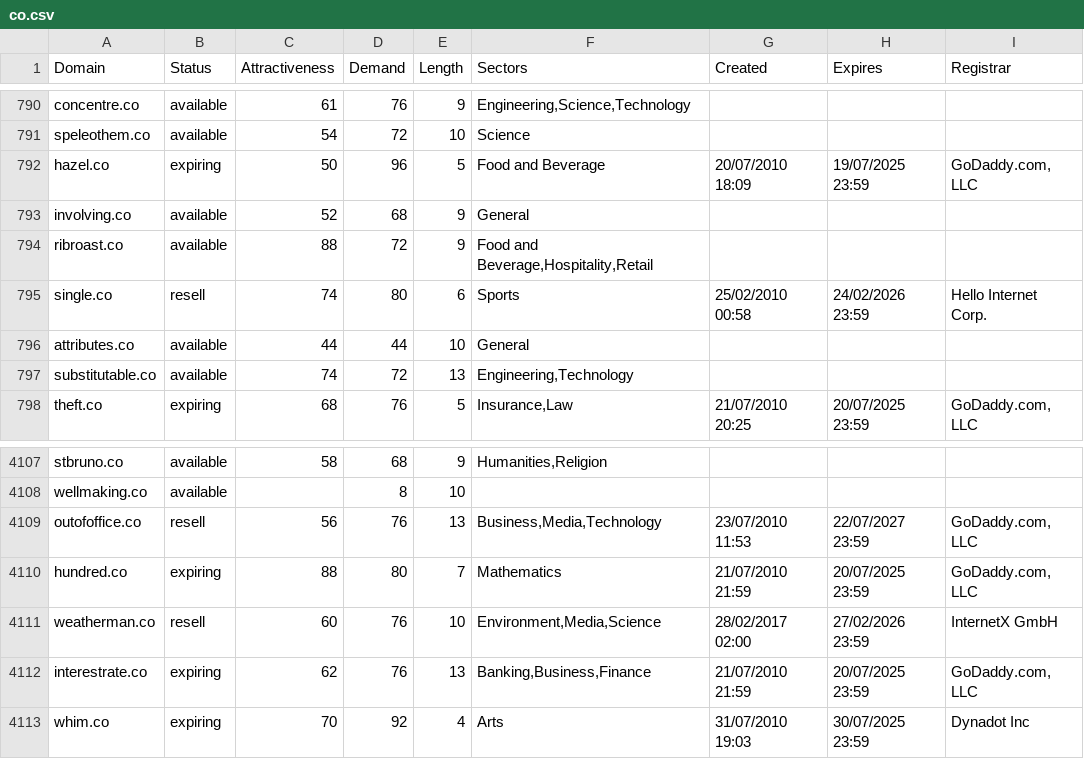
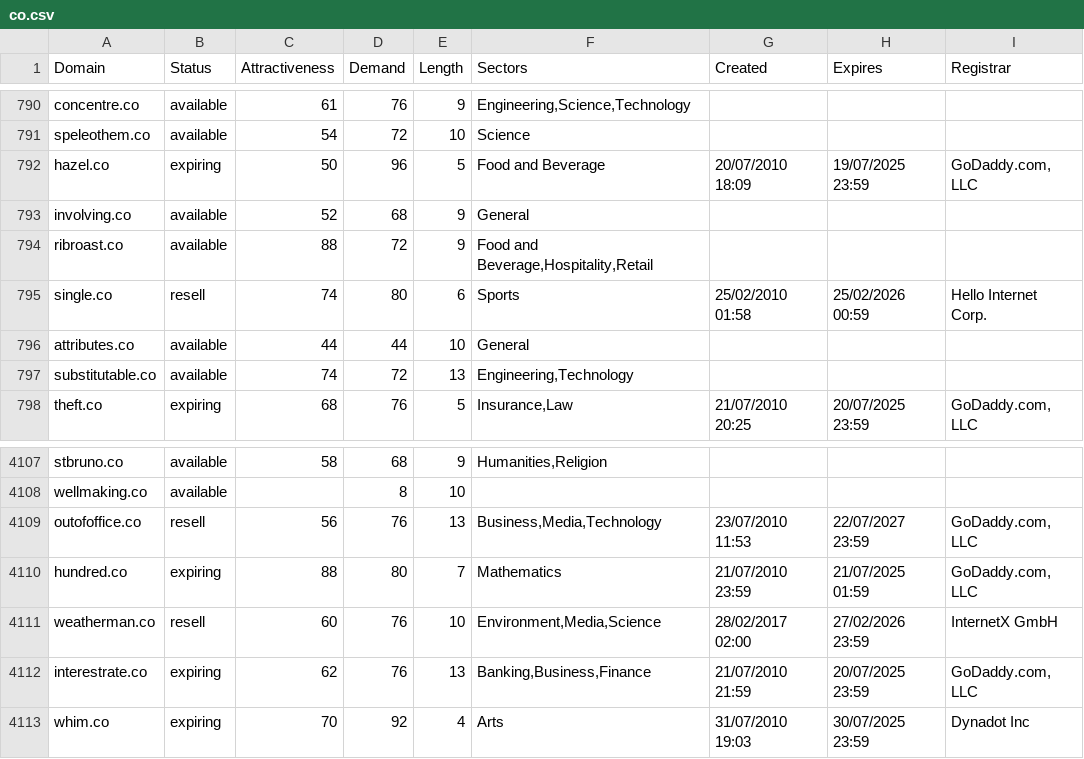
Before and after one commit to UniqueDomains/co-oneword-domains, a CSV file: co.csv, drawn as a sheet; only a part is shown, gaps mark what is left out.

Commit message:
Daily data update

```diff
--- a/co.csv
+++ b/co.csv
@@ -794,3 +794,3 @@ involving.co,available,52,68,9,General,,,
 ribroast.co,available,88,72,9,"Food and Beverage,Hospitality,Retail",,,
-single.co,resell,74,80,6,Sports,25/02/2010 00:58,24/02/2026 23:59,Hello Internet Corp.
+single.co,resell,74,80,6,Sports,25/02/2010 01:58,25/02/2026 00:59,Hello Internet Corp.
 attributes.co,available,44,44,10,General,,,
@@ -4109,3 +4109,3 @@ wellmaking.co,available,,8,10,,,,
 outofoffice.co,resell,56,76,13,"Business,Media,Technology",23/07/2010 11:53,22/07/2027 23:59,"GoDaddy.com, LLC"
-hundred.co,expiring,88,80,7,Mathematics,21/07/2010 21:59,20/07/2025 23:59,"GoDaddy.com, LLC"
+hundred.co,expiring,88,80,7,Mathematics,21/07/2010 23:59,21/07/2025 01:59,"GoDaddy.com, LLC"
 weatherman.co,resell,60,76,10,"Environment,Media,Science",28/02/2017 02:00,27/02/2026 23:59,InternetX GmbH
```
Also changed, not shown: 1 other file.
